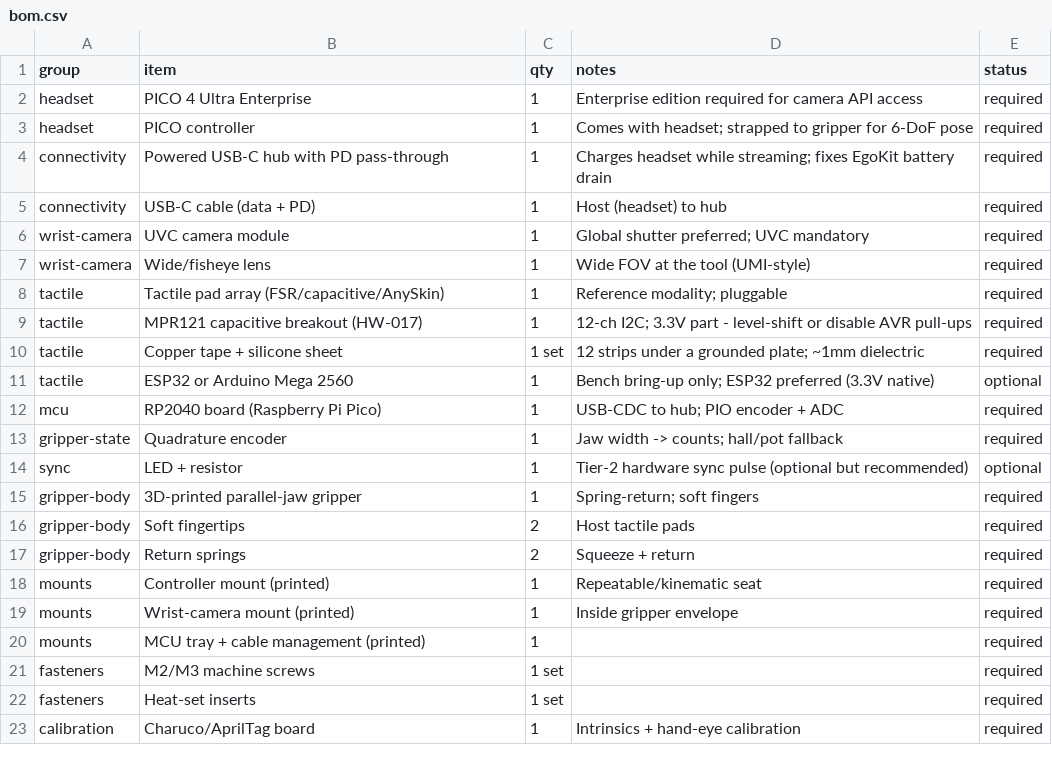
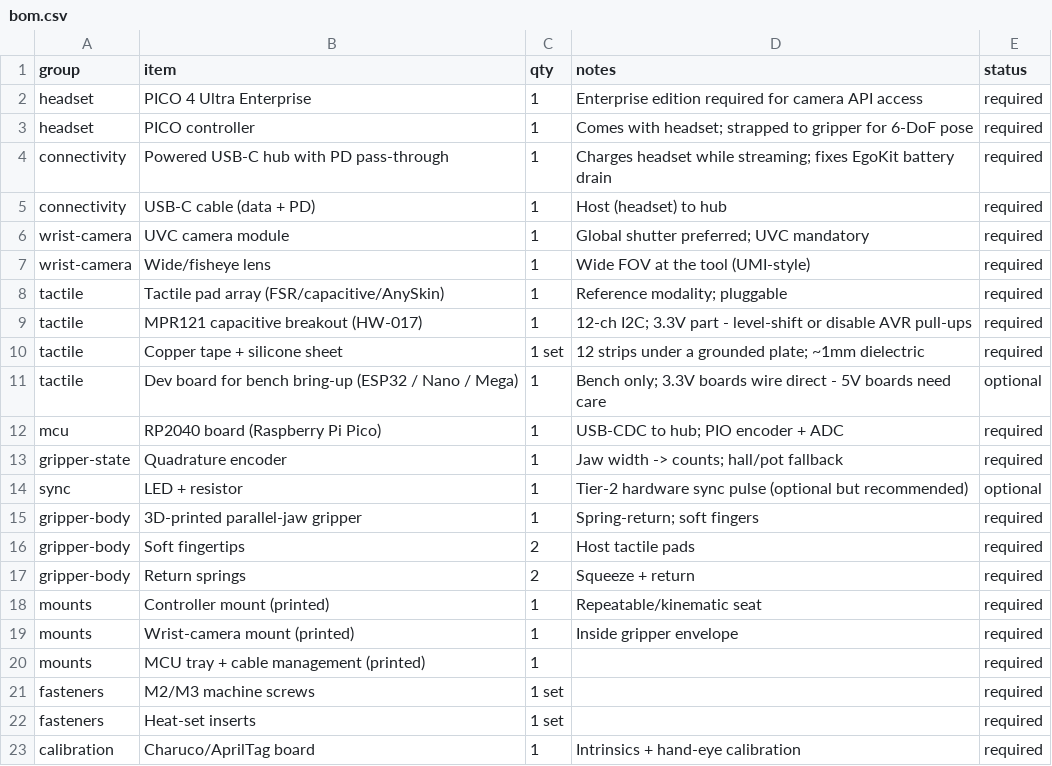
Before and after one commit to MLeggiero/egogrip, a CSV file: hardware/bom.csv, drawn as a sheet.

```diff
--- a/hardware/bom.csv
+++ b/hardware/bom.csv
@@ -10,3 +10,3 @@ tactile,MPR121 capacitive breakout (HW-017),1,12-ch I2C; 3.3V part - level-shift
 tactile,Copper tape + silicone sheet,1 set,12 strips under a grounded plate; ~1mm dielectric,required
-tactile,ESP32 or Arduino Mega 2560,1,Bench bring-up only; ESP32 preferred (3.3V native),optional
+tactile,Dev board for bench bring-up (ESP32 / Nano / Mega),1,Bench only; 3.3V boards wire direct - 5V boards need care,optional
 mcu,RP2040 board (Raspberry Pi Pico),1,USB-CDC to hub; PIO encoder + ADC,required
```
Also changed, not shown: 3 other files.
